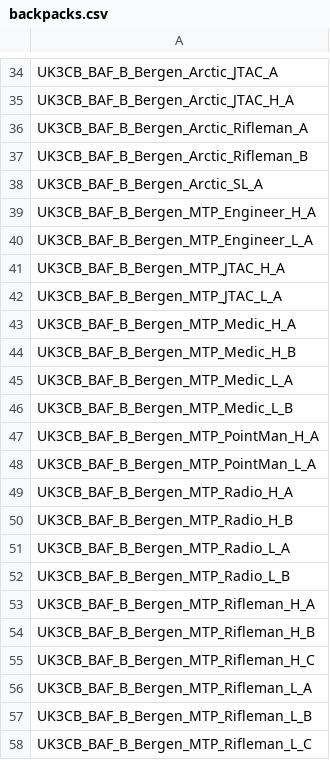
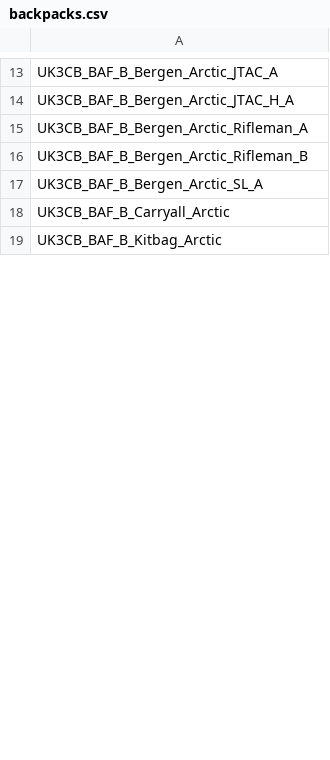
Before and after one commit to Immenant/arsenal_data, a CSV file: data_arsenal/2para/backpacks.csv, drawn as a sheet; only a part is shown, gaps mark what is left out; the shorter side is filled out with more unchanged rows; the diff covers the shown part only.

```diff
--- a/data_arsenal/2para/backpacks.csv
+++ b/data_arsenal/2para/backpacks.csv
@@ -38,21 +17 @@ UK3CB_BAF_B_Bergen_Arctic_Rifleman_B
 UK3CB_BAF_B_Bergen_Arctic_SL_A
-UK3CB_BAF_B_Bergen_MTP_Engineer_H_A
-UK3CB_BAF_B_Bergen_MTP_Engineer_L_A
-UK3CB_BAF_B_Bergen_MTP_JTAC_H_A
-UK3CB_BAF_B_Bergen_MTP_JTAC_L_A
-UK3CB_BAF_B_Bergen_MTP_Medic_H_A
-UK3CB_BAF_B_Bergen_MTP_Medic_H_B
-UK3CB_BAF_B_Bergen_MTP_Medic_L_A
-UK3CB_BAF_B_Bergen_MTP_Medic_L_B
-UK3CB_BAF_B_Bergen_MTP_PointMan_H_A
-UK3CB_BAF_B_Bergen_MTP_PointMan_L_A
-UK3CB_BAF_B_Bergen_MTP_Radio_H_A
-UK3CB_BAF_B_Bergen_MTP_Radio_H_B
-UK3CB_BAF_B_Bergen_MTP_Radio_L_A
-UK3CB_BAF_B_Bergen_MTP_Radio_L_B
-UK3CB_BAF_B_Bergen_MTP_Rifleman_H_A
-UK3CB_BAF_B_Bergen_MTP_Rifleman_H_B
-UK3CB_BAF_B_Bergen_MTP_Rifleman_H_C
-UK3CB_BAF_B_Bergen_MTP_Rifleman_L_A
-UK3CB_BAF_B_Bergen_MTP_Rifleman_L_B
-UK3CB_BAF_B_Bergen_MTP_Rifleman_L_C
```
Also changed, not shown: 3 added rows, 29 removed rows and 10 edited cells elsewhere in this file, data_arsenal/2para/helmets.csv, data_arsenal/2para/magazines.csv, 9 other files.
